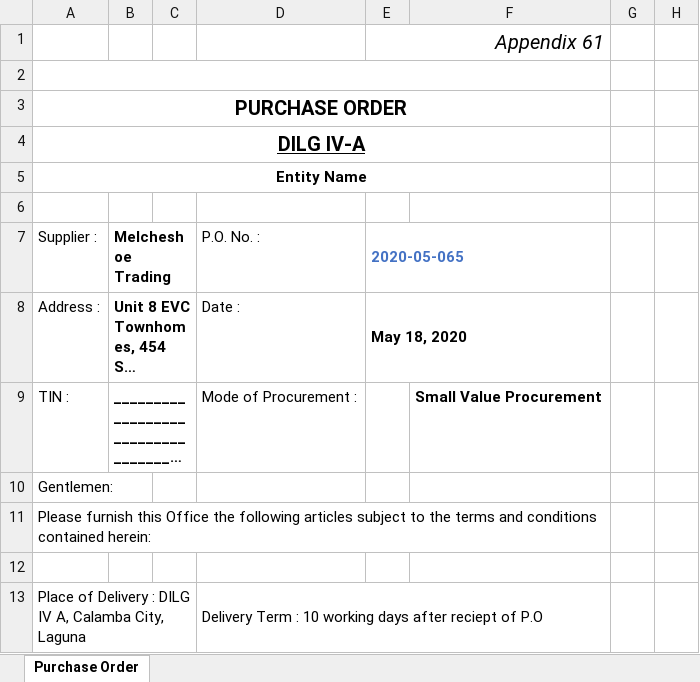
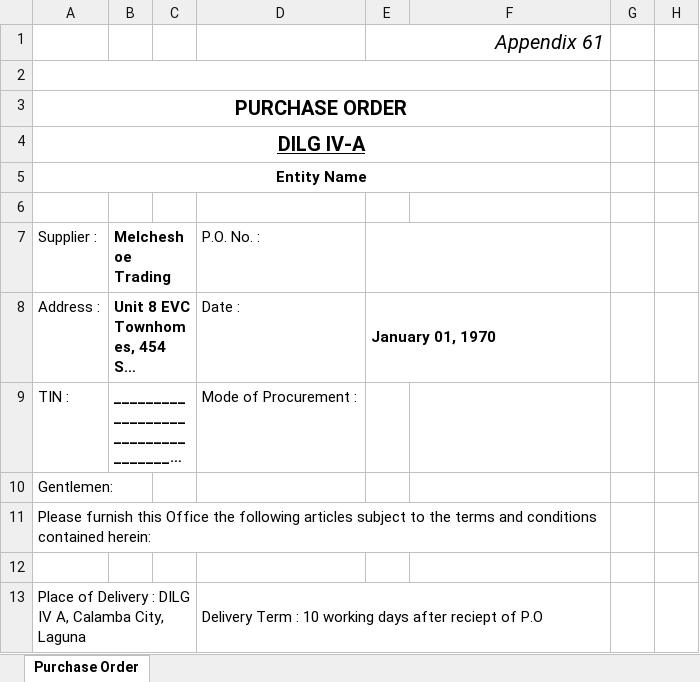
Before and after one commit to princezhian19/fas2020, an Excel workbook: export_po.xlsx, sheet Purchase Order, drawn as a sheet; only a part is shown; long unchanged cells end in …; values as stored, in another font and other column widths than the file's, no borders; the diff names each change by its address in the sheet, - before the commit and + after, or states it on an @@ line.

```diff
--- a/export_po.xlsx (sheet Purchase Order)
+++ b/export_po.xlsx (sheet Purchase Order)
-E7: 2020-05-065
+E7: (empty)
-E8: May 18, 2020
+E8: January 01, 1970
-F9: Small Value Procurement
+F9: (empty)
```
Also changed, not shown: library/export_po.xlsx, 1 other file.
